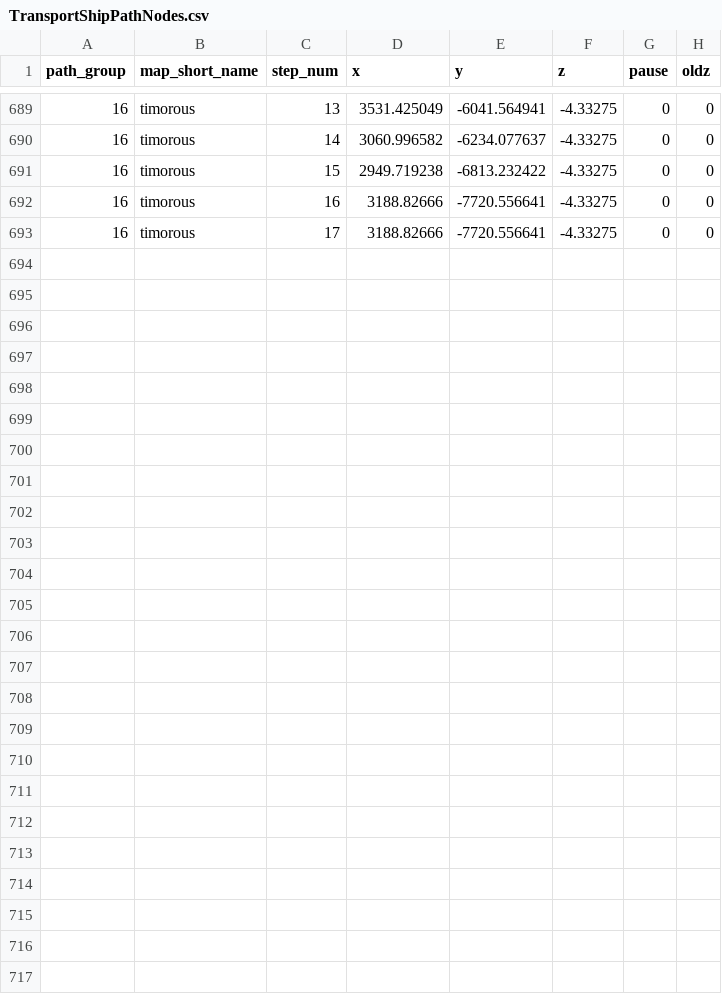
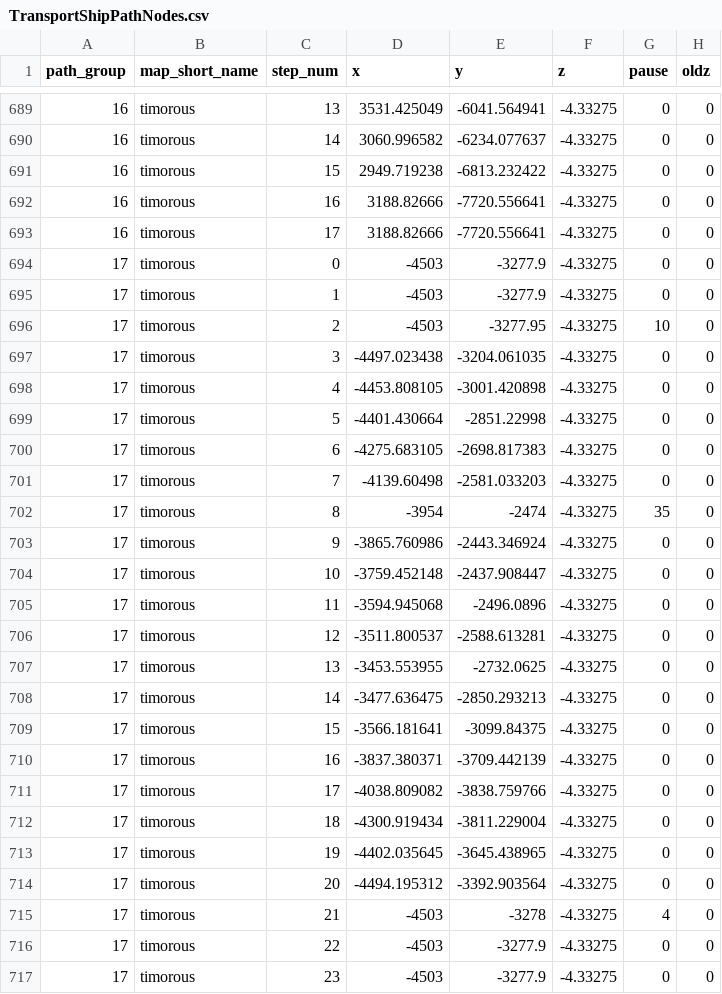
Before and after one commit to NathanHandley/EQWOWConverter, a CSV file: Assets/WorldData/TransportShipPathNodes.csv, drawn as a sheet; only a part is shown, gaps mark what is left out; the diff covers the shown part only.

Commit message:
Add Timorous Island Shuttle
Doesn't loop yet

```diff
--- a/Assets/WorldData/TransportShipPathNodes.csv
+++ b/Assets/WorldData/TransportShipPathNodes.csv
@@ -693 +693,25 @@
 16|timorous|17|3188.82666|-7720.556641|-4.33275|0|0
+17|timorous|0|-4503|-3277.9|-4.33275|0|0
+17|timorous|1|-4503|-3277.9|-4.33275|0|0
+17|timorous|2|-4503|-3277.95|-4.33275|10|0
+17|timorous|3|-4497.023438|-3204.061035|-4.33275|0|0
+17|timorous|4|-4453.808105|-3001.420898|-4.33275|0|0
+17|timorous|5|-4401.430664|-2851.22998|-4.33275|0|0
+17|timorous|6|-4275.683105|-2698.817383|-4.33275|0|0
+17|timorous|7|-4139.60498|-2581.033203|-4.33275|0|0
+17|timorous|8|-3954|-2474|-4.33275|35|0
+17|timorous|9|-3865.760986|-2443.346924|-4.33275|0|0
+17|timorous|10|-3759.452148|-2437.908447|-4.33275|0|0
+17|timorous|11|-3594.945068|-2496.0896|-4.33275|0|0
+17|timorous|12|-3511.800537|-2588.613281|-4.33275|0|0
+17|timorous|13|-3453.553955|-2732.0625|-4.33275|0|0
+17|timorous|14|-3477.636475|-2850.293213|-4.33275|0|0
+17|timorous|15|-3566.181641|-3099.84375|-4.33275|0|0
+17|timorous|16|-3837.380371|-3709.442139|-4.33275|0|0
+17|timorous|17|-4038.809082|-3838.759766|-4.33275|0|0
+17|timorous|18|-4300.919434|-3811.229004|-4.33275|0|0
+17|timorous|19|-4402.035645|-3645.438965|-4.33275|0|0
+17|timorous|20|-4494.195312|-3392.903564|-4.33275|0|0
+17|timorous|21|-4503|-3278|-4.33275|4|0
+17|timorous|22|-4503|-3277.9|-4.33275|0|0
+17|timorous|23|-4503|-3277.9|-4.33275|0|0
```
Also changed, not shown: 8 edited cells elsewhere in this file, Assets/WorldData/TransportShips.csv.
